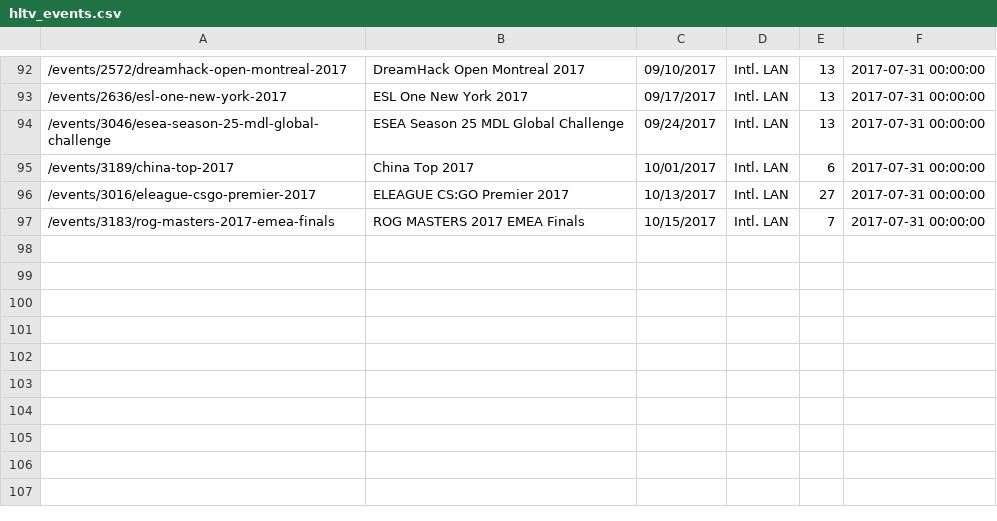
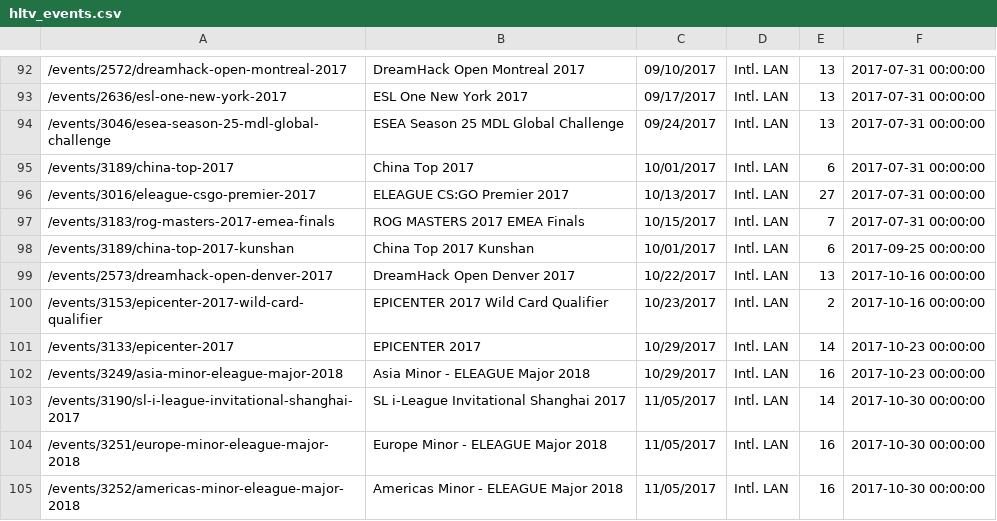
Before and after one commit to jivfl3p7/csgo-1, a CSV file: csv/hltv_events.csv, drawn as a sheet; only a part is shown, gaps mark what is left out.

```diff
--- a/csv/hltv_events.csv
+++ b/csv/hltv_events.csv
@@ -97 +97,9 @@
 /events/3183/rog-masters-2017-emea-finals,ROG MASTERS 2017 EMEA Finals,10/15/2017,Intl. LAN,7,2017-07-31 00:00:00
+/events/3189/china-top-2017-kunshan,China Top 2017 Kunshan,10/01/2017,Intl. LAN,6,2017-09-25 00:00:00
+/events/2573/dreamhack-open-denver-2017,DreamHack Open Denver 2017,10/22/2017,Intl. LAN,13,2017-10-16 00:00:00
+/events/3153/epicenter-2017-wild-card-qualifier,EPICENTER 2017 Wild Card Qualifier,10/23/2017,Intl. LAN,2,2017-10-16 00:00:00
+/events/3133/epicenter-2017,EPICENTER 2017,10/29/2017,Intl. LAN,14,2017-10-23 00:00:00
+/events/3249/asia-minor-eleague-major-2018,Asia Minor - ELEAGUE Major 2018,10/29/2017,Intl. LAN,16,2017-10-23 00:00:00
+/events/3190/sl-i-league-invitational-shanghai-2017,SL i-League Invitational Shanghai 2017,11/05/2017,Intl. LAN,14,2017-10-30 00:00:00
+/events/3251/europe-minor-eleague-major-2018,Europe Minor - ELEAGUE Major 2018,11/05/2017,Intl. LAN,16,2017-10-30 00:00:00
+/events/3252/americas-minor-eleague-major-2018,Americas Minor - ELEAGUE Major 2018,11/05/2017,Intl. LAN,16,2017-10-30 00:00:00
```
Also changed, not shown: csv/hltv_team_places.csv, csv/hltv_team_ranks.csv, 7 other files.
